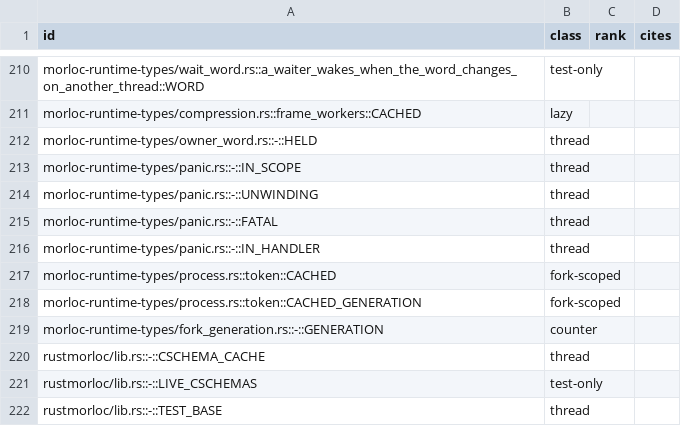
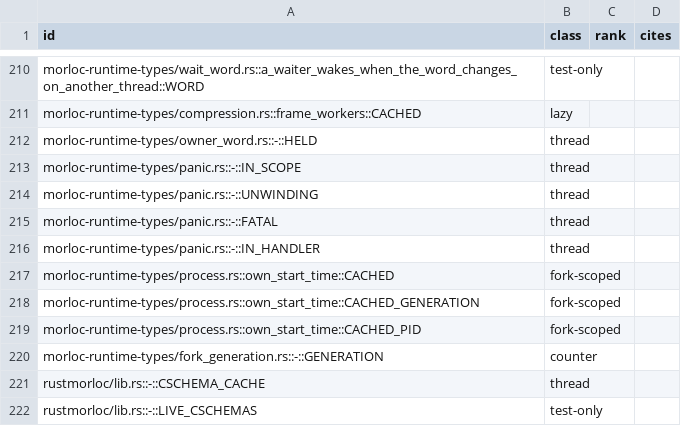
Before and after one commit to morloc-project/morloc, a TSV file: model/runtime/registry.tsv, drawn as a sheet; only a part is shown, gaps mark what is left out; the shorter side is filled out with more unchanged rows.

```diff
--- a/model/runtime/registry.tsv
+++ b/model/runtime/registry.tsv
@@ -216,4 +216,5 @@ morloc-runtime-types/panic.rs::-::FATAL	thread
 morloc-runtime-types/panic.rs::-::IN_HANDLER	thread		
-morloc-runtime-types/process.rs::token::CACHED	fork-scoped		
-morloc-runtime-types/process.rs::token::CACHED_GENERATION	fork-scoped		
+morloc-runtime-types/process.rs::own_start_time::CACHED	fork-scoped		
+morloc-runtime-types/process.rs::own_start_time::CACHED_GENERATION	fork-scoped		
+morloc-runtime-types/process.rs::own_start_time::CACHED_PID	fork-scoped		
 morloc-runtime-types/fork_generation.rs::-::GENERATION	counter		
```
Also changed, not shown: 5 other files.
